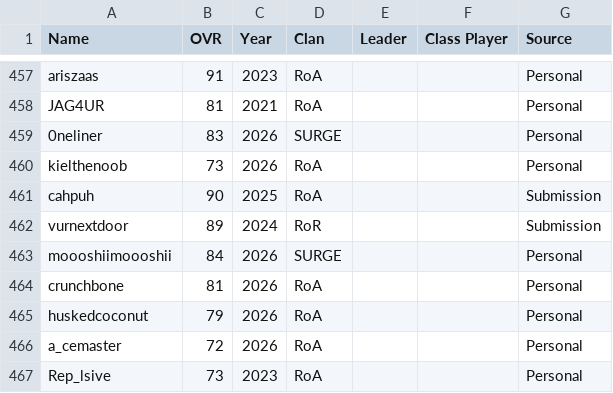
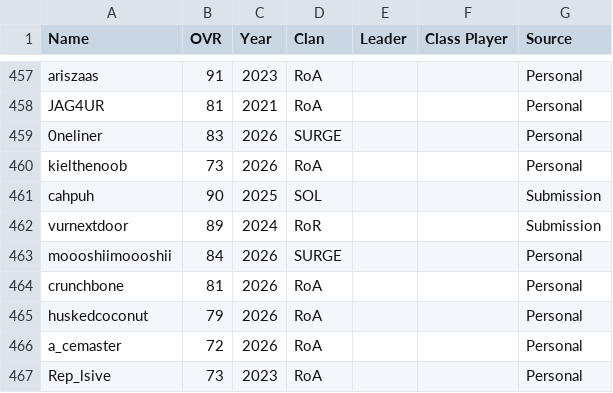
Before and after one commit to acepilot147/ClanDraft, a CSV file: CombinedLists.csv, drawn as a sheet; only a part is shown, gaps mark what is left out.

Commit message:
Fix cahpuh clan typo RoA to SOL, regenerate rosters

```diff
--- a/CombinedLists.csv
+++ b/CombinedLists.csv
@@ -460,3 +460,3 @@ JAG4UR,81,2021,RoA,,,Personal
 kielthenoob,73,2026,RoA,,,Personal
-cahpuh,90,2025,RoA,,,Submission
+cahpuh,90,2025,SOL,,,Submission
 vurnextdoor,89,2024,RoR,,,Submission
```
Also changed, not shown: 2 other files.
